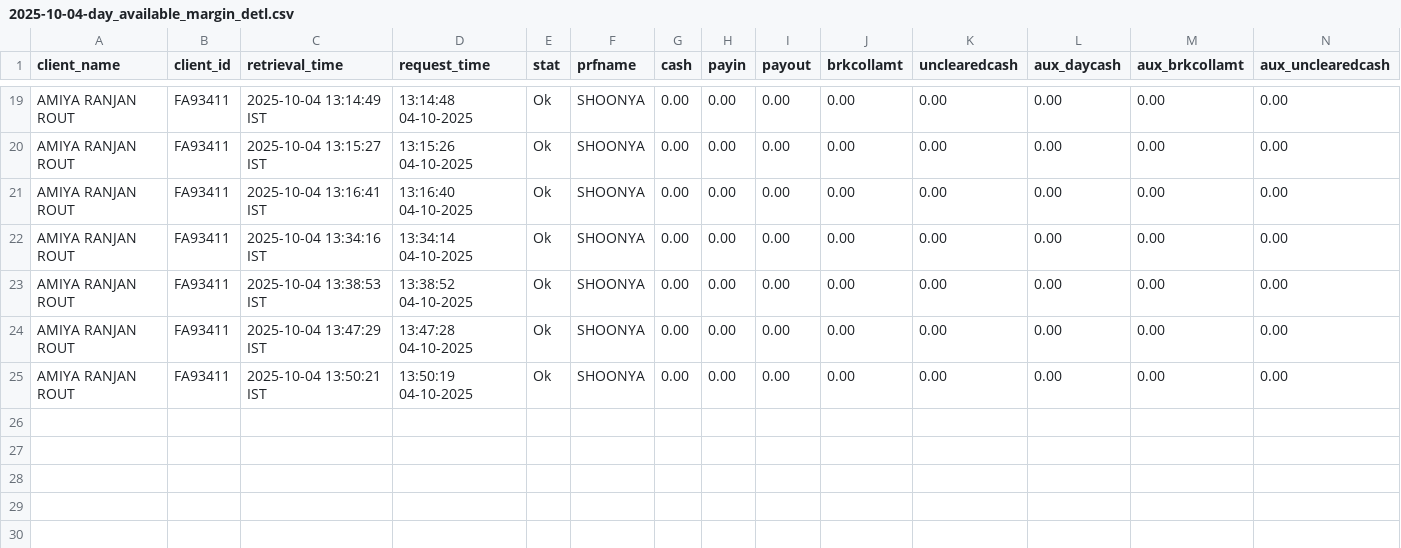
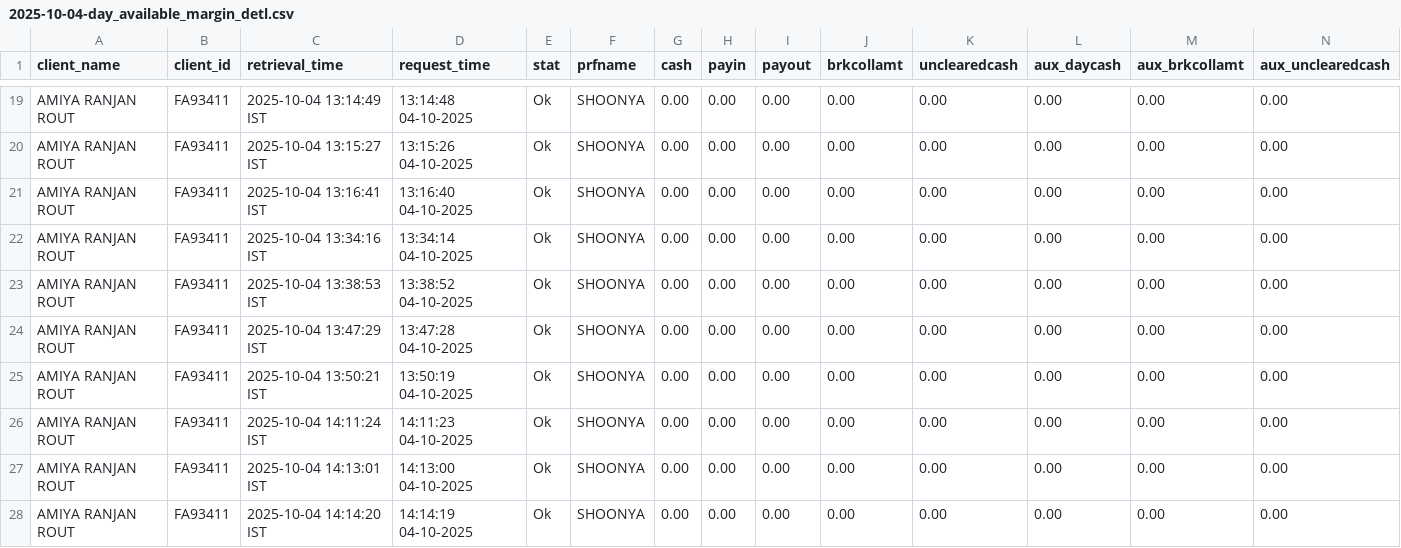
Before and after one commit to mailarrout/trade_app, a CSV file: logs/2025-10-04-day_available_margin_detl.csv, drawn as a sheet; only a part is shown, gaps mark what is left out; rows hold the shown columns only; the diff names each change by its address in the sheet, - before the commit and + after, or states it on an @@ line.

```diff
--- a/logs/2025-10-04-day_available_margin_detl.csv
+++ b/logs/2025-10-04-day_available_margin_detl.csv
+row 26: AMIYA RANJAN ROUT | FA93411 | 2025-10-04 14:11:24 IST | 14:11:23 04-10-2025 | Ok | SHOONYA | 0.00 | 0.00 | 0.00 | 0.00 | 0.00 | 0.00 | 0.00 | 0.00
+row 27: AMIYA RANJAN ROUT | FA93411 | 2025-10-04 14:13:01 IST | 14:13:00 04-10-2025 | Ok | SHOONYA | 0.00 | 0.00 | 0.00 | 0.00 | 0.00 | 0.00 | 0.00 | 0.00
+row 28: AMIYA RANJAN ROUT | FA93411 | 2025-10-04 14:14:20 IST | 14:14:19 04-10-2025 | Ok | SHOONYA | 0.00 | 0.00 | 0.00 | 0.00 | 0.00 | 0.00 | 0.00 | 0.00
```
Also changed, not shown: modules/logs/2025-10-04_ibbm_strategy_state.csv, modules/logs/2025-10-04_positions.csv, 6 other files.
